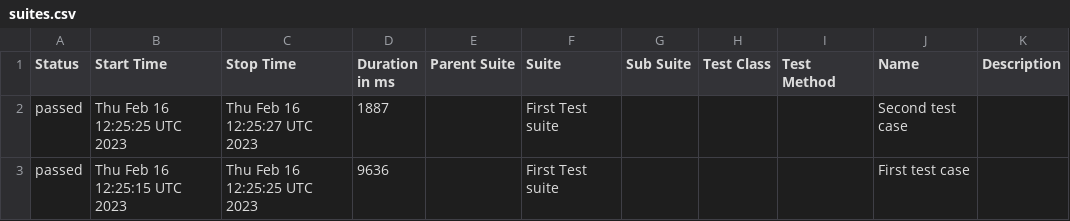
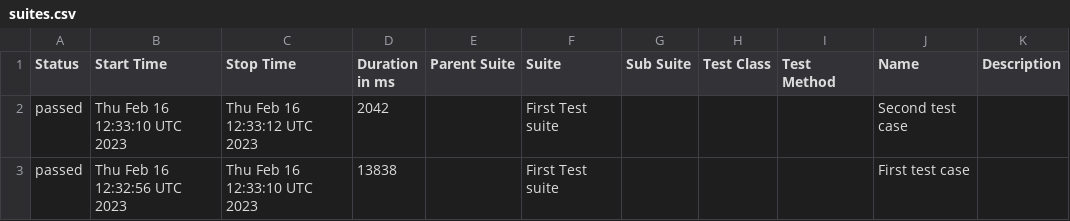
Before and after one commit to jgireesh/cypress-learning, a CSV file: allure-report/data/suites.csv, drawn as a sheet.

Commit message:
Generating allure report for cypress tests

```diff
--- a/allure-report/data/suites.csv
+++ b/allure-report/data/suites.csv
@@ -1,3 +1,3 @@
 "Status","Start Time","Stop Time","Duration in ms","Parent Suite","Suite","Sub Suite","Test Class","Test Method","Name","Description"
-"passed","Thu Feb 16 12:25:25 UTC 2023","Thu Feb 16 12:25:27 UTC 2023","1887","","First Test suite","","","","Second test case",""
-"passed","Thu Feb 16 12:25:15 UTC 2023","Thu Feb 16 12:25:25 UTC 2023","9636","","First Test suite","","","","First test case",""
+"passed","Thu Feb 16 12:33:10 UTC 2023","Thu Feb 16 12:33:12 UTC 2023","2042","","First Test suite","","","","Second test case",""
+"passed","Thu Feb 16 12:32:56 UTC 2023","Thu Feb 16 12:33:10 UTC 2023","13838","","First Test suite","","","","First test case",""
```
Also changed, not shown: 16 other files.
